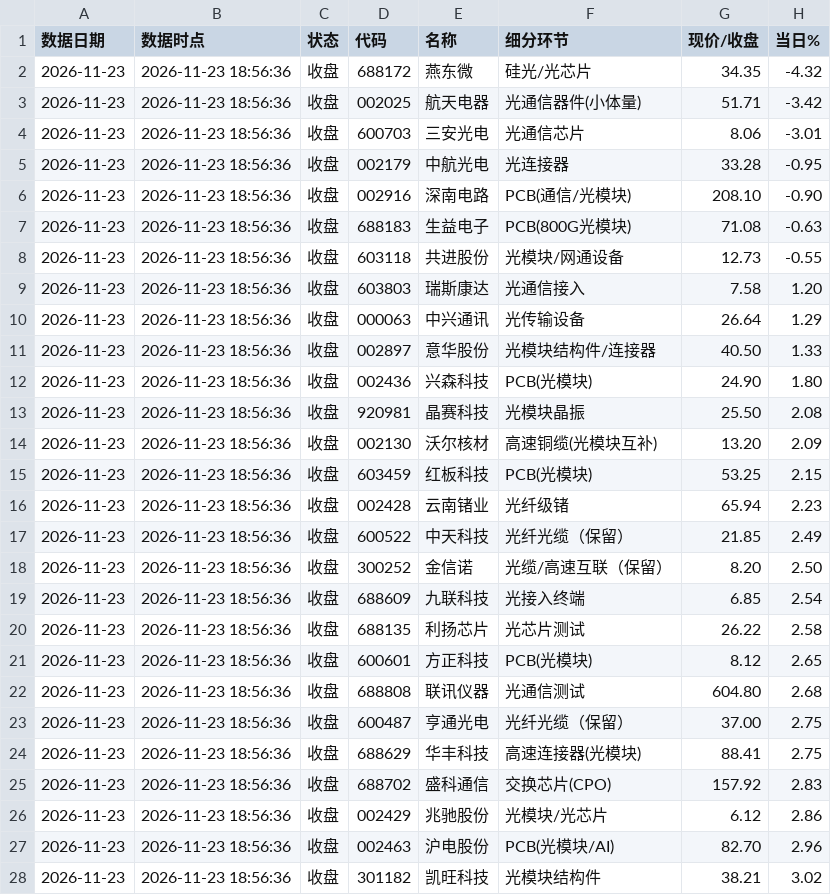
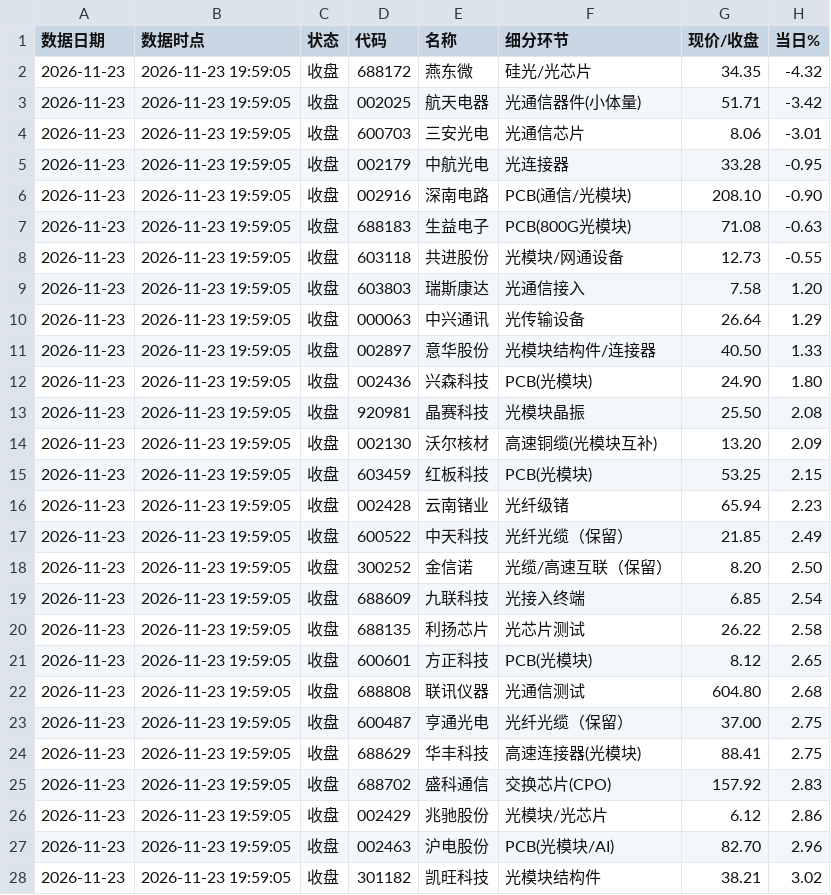
Before and after one commit to kay-github/code_all, a CSV file: tools/optical-decline-board/archive/光通信板块跌幅榜_20261123.csv, drawn as a sheet; only a part is shown; the diff covers the shown part only; the diff names each change by its address in the sheet, - before the commit and + after, or states it on an @@ line.

```diff
--- a/tools/optical-decline-board/archive/光通信板块跌幅榜_20261123.csv
+++ b/tools/optical-decline-board/archive/光通信板块跌幅榜_20261123.csv
-B2:B28 (数据时点): 2026-11-23 18:56:36
+B2:B28 (数据时点): 2026-11-23 19:59:05
```
Also changed, not shown: 95 edited cells elsewhere in this file, tools/optical-decline-board/archive/消费股跌幅榜_20261123.csv, tools/optical-decline-board/archive/科技股跌幅榜_20261123.csv, 5 other files.
